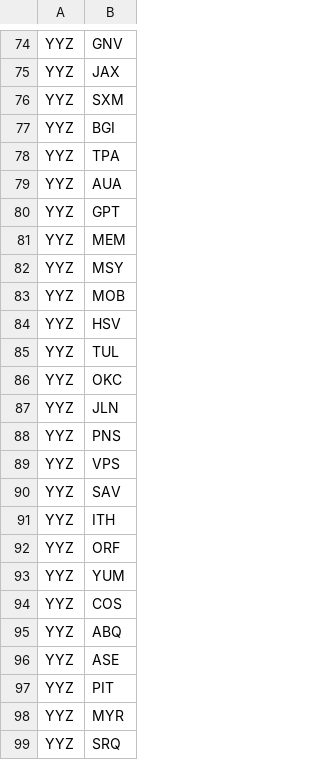
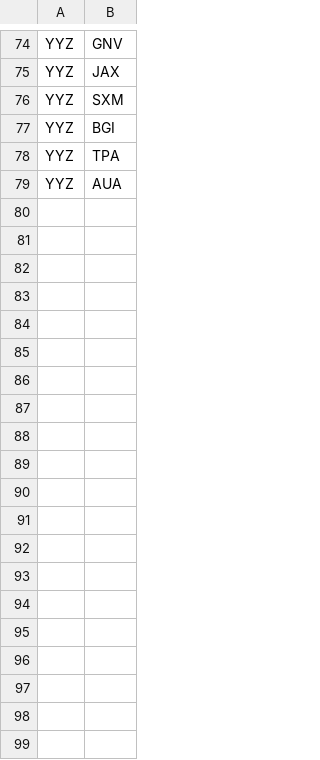
Before and after one commit to Dawenster/fly_shortcut_rails, a CSV file: db/routes/YYZ.csv, drawn as a sheet; only a part is shown, gaps mark what is left out; the diff covers the shown part only.

Commit message:
reduced YYZ routes for heroku

```diff
--- a/db/routes/YYZ.csv
+++ b/db/routes/YYZ.csv
@@ -79,21 +79 @@ YYZ,TPA
 YYZ,AUA
-YYZ,GPT
-YYZ,MEM
-YYZ,MSY
-YYZ,MOB
-YYZ,HSV
-YYZ,TUL
-YYZ,OKC
-YYZ,JLN
-YYZ,PNS
-YYZ,VPS
-YYZ,SAV
-YYZ,ITH
-YYZ,ORF
-YYZ,YUM
-YYZ,COS
-YYZ,ABQ
-YYZ,ASE
-YYZ,PIT
-YYZ,MYR
-YYZ,SRQ
```
Also changed, not shown: 17 removed rows elsewhere in this file.
